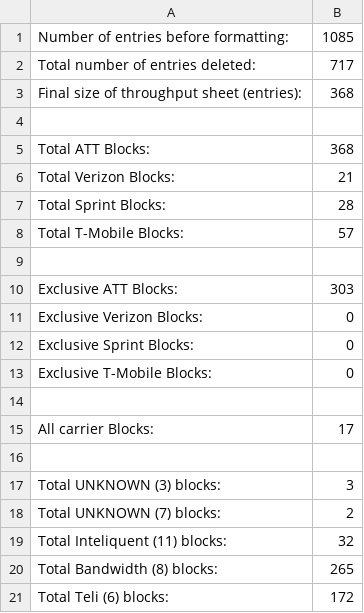
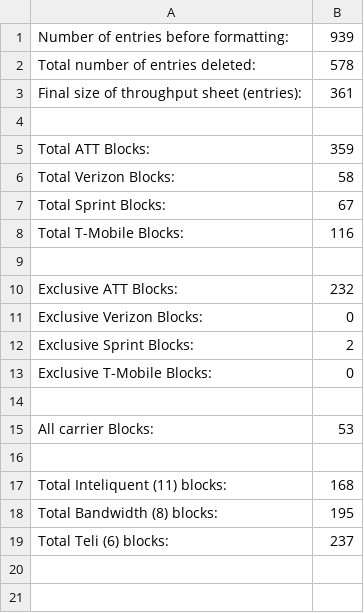
Before and after one commit to Saikishore-Gowrishankar/DailyQA, a CSV file: output/log.csv, drawn as a sheet.

```diff
--- a/output/log.csv
+++ b/output/log.csv
@@ -1,21 +1,19 @@
-Number of entries before formatting: ,1085
-Total number of entries deleted: ,717
-Final size of throughput sheet (entries): ,368
+Number of entries before formatting: ,939
+Total number of entries deleted: ,578
+Final size of throughput sheet (entries): ,361
 
-Total ATT Blocks: ,368
-Total Verizon Blocks: ,21
-Total Sprint Blocks: ,28
-Total T-Mobile Blocks: ,57
+Total ATT Blocks: ,359
+Total Verizon Blocks: ,58
+Total Sprint Blocks: ,67
+Total T-Mobile Blocks: ,116
 
-Exclusive ATT Blocks: ,303
+Exclusive ATT Blocks: ,232
 Exclusive Verizon Blocks: ,0
-Exclusive Sprint Blocks: ,0
+Exclusive Sprint Blocks: ,2
 Exclusive T-Mobile Blocks: ,0
 
-All carrier Blocks: ,17
+All carrier Blocks: ,53
 
-Total UNKNOWN (3) blocks:,3
-Total UNKNOWN (7) blocks:,2
-Total Inteliquent (11) blocks:,32
-Total Bandwidth (8) blocks:,265
-Total Teli (6) blocks:,172
+Total Inteliquent (11) blocks:,168
+Total Bandwidth (8) blocks:,195
+Total Teli (6) blocks:,237
```
Also changed, not shown: input/data.csv, input/names.csv, 12 other files.
